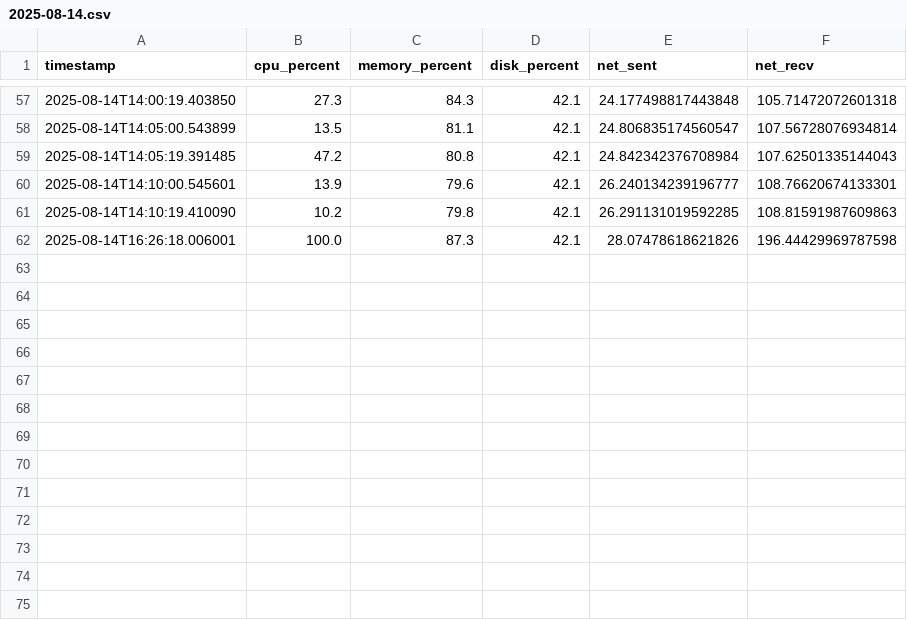
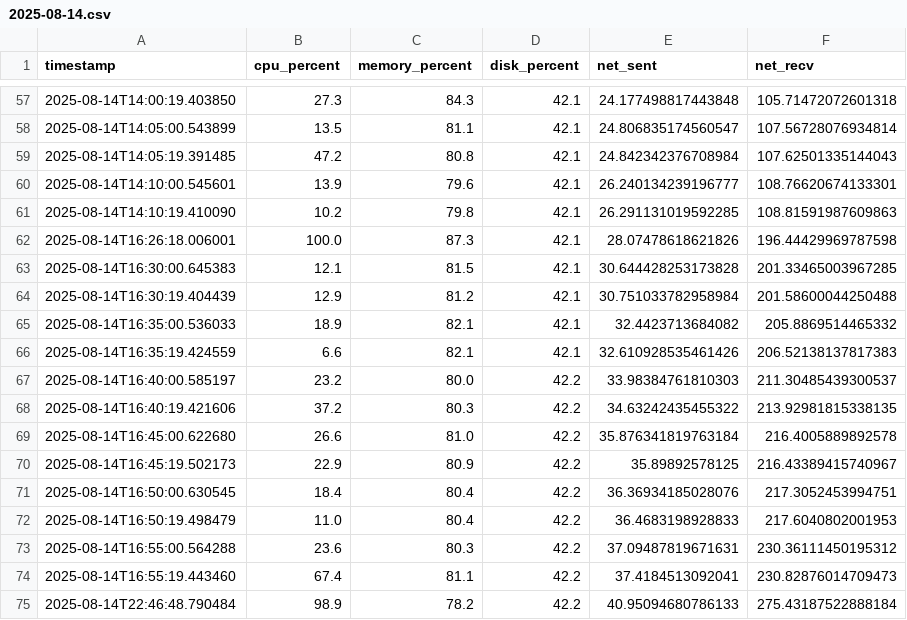
Before and after one commit to fernandes-s/System_performance_data_pipeline, a CSV file: daily_metrics/2025-08-14.csv, drawn as a sheet; only a part is shown, gaps mark what is left out.

Commit message:
Automated backup: 2025-08-15 21:24:52 (adding data points).

```diff
--- a/daily_metrics/2025-08-14.csv
+++ b/daily_metrics/2025-08-14.csv
@@ -62 +62,14 @@ timestamp,cpu_percent,memory_percent,disk_percent,net_sent,net_recv
 2025-08-14T16:26:18.006001,100.0,87.3,42.1,28.07478618621826,196.44429969787598
+2025-08-14T16:30:00.645383,12.1,81.5,42.1,30.644428253173828,201.33465003967285
+2025-08-14T16:30:19.404439,12.9,81.2,42.1,30.751033782958984,201.58600044250488
+2025-08-14T16:35:00.536033,18.9,82.1,42.1,32.4423713684082,205.8869514465332
+2025-08-14T16:35:19.424559,6.6,82.1,42.1,32.610928535461426,206.52138137817383
+2025-08-14T16:40:00.585197,23.2,80.0,42.2,33.98384761810303,211.30485439300537
+2025-08-14T16:40:19.421606,37.2,80.3,42.2,34.63242435455322,213.92981815338135
+2025-08-14T16:45:00.622680,26.6,81.0,42.2,35.876341819763184,216.4005889892578
+2025-08-14T16:45:19.502173,22.9,80.9,42.2,35.89892578125,216.43389415740967
+2025-08-14T16:50:00.630545,18.4,80.4,42.2,36.36934185028076,217.3052453994751
+2025-08-14T16:50:19.498479,11.0,80.4,42.2,36.4683198928833,217.6040802001953
+2025-08-14T16:55:00.564288,23.6,80.3,42.2,37.09487819671631,230.36111450195312
+2025-08-14T16:55:19.443460,67.4,81.1,42.2,37.4184513092041,230.82876014709473
+2025-08-14T22:46:48.790484,98.9,78.2,42.2,40.95094680786133,275.43187522888184
```
Also changed, not shown: 1 other file.
